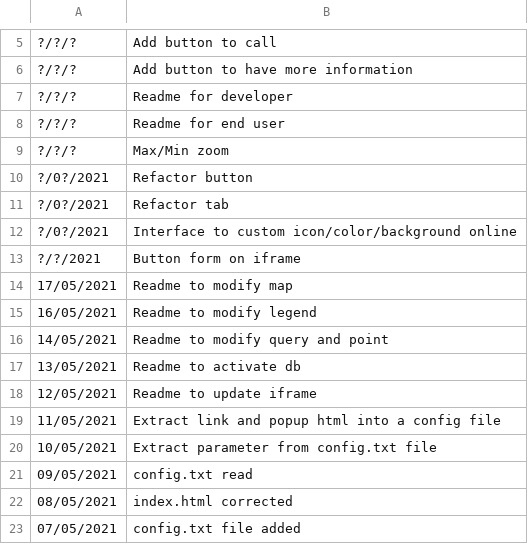
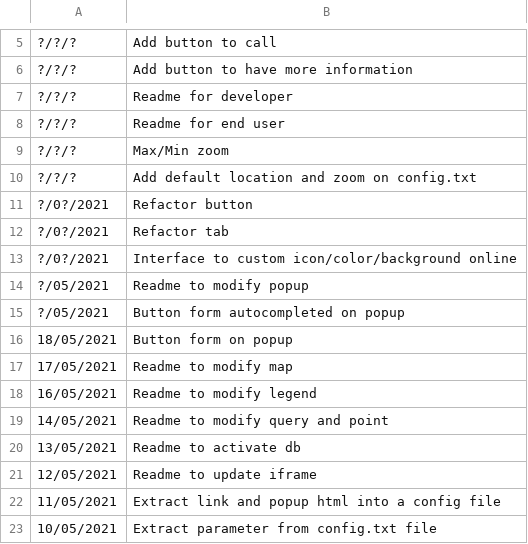
Before and after one commit to jnguyen1192/HackAndHopeDefi3, a CSV file: POC_Tasks/WebView/Leaflet/data/fonctionnalites.csv, drawn as a sheet; only a part is shown, gaps mark what is left out; the shorter side is filled out with more unchanged rows; removed rows and columns are numbered as before the commit, all else as after; the diff names each change by its address in the sheet, - before the commit and + after, or states it on an @@ line.

Commit message:
#7 Features updated and button on form added

```diff
--- a/POC_Tasks/WebView/Leaflet/data/fonctionnalites.csv
+++ b/POC_Tasks/WebView/Leaflet/data/fonctionnalites.csv
+row 10: ?/?/? | Add default location and zoom on config.txt
-row 13: ?/?/2021 | Button form on iframe
+row 14: ?/05/2021 | Readme to modify popup
+row 15: ?/05/2021 | Button form autocompleted on popup
+row 16: 18/05/2021 | Button form on popup
```
Also changed, not shown: 2 other files.
